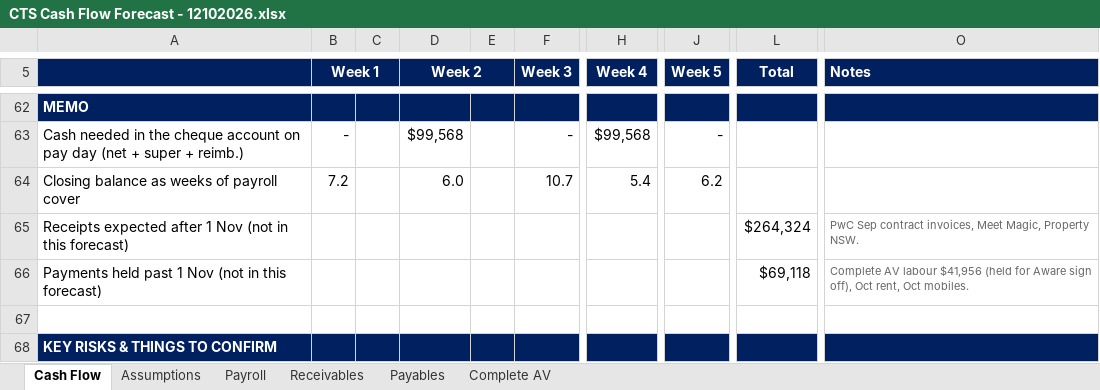
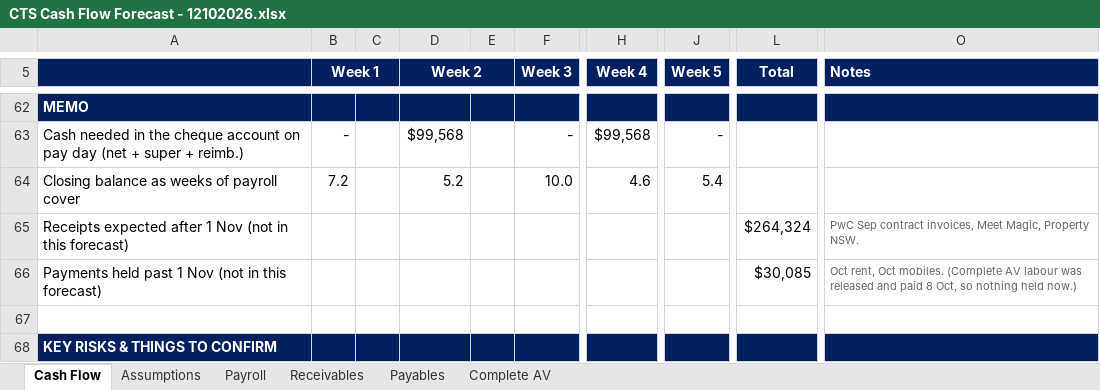
Before and after one commit to WesleyNelson-O33/Claude, an Excel workbook: cashflow/CTS Cash Flow Forecast - 12102026.xlsx, sheet Cash Flow, drawn as a sheet; only a part is shown, gaps mark what is left out; values as stored, in another font and other column widths than the file's, no borders; the diff covers the shown part only; the diff names each change by its address in the sheet, - before the commit and + after, or states it on an @@ line.

```diff
--- a/cashflow/CTS Cash Flow Forecast - 12102026.xlsx (sheet Cash Flow)
+++ b/cashflow/CTS Cash Flow Forecast - 12102026.xlsx (sheet Cash Flow)
-D64 (Week 2): 6.0
+D64 (Week 2): 5.2
-F64 (Week 3): 10.7
+F64 (Week 3): 10.0
-H64 (Week 4): 5.4
+H64 (Week 4): 4.6
-J64 (Week 5): 6.2
+J64 (Week 5): 5.4
-L66 (Total): $69,118
+L66 (Total): $30,085
-O66 (Notes): Complete AV labour $41,956 (held for Aware sign off), Oct rent, Oct mobiles.
+O66 (Notes): Oct rent, Oct mobiles. (Complete AV labour was released and paid 8 Oct, so nothing held now.)
```
Also changed, not shown: 30 edited cells elsewhere in this sheet, sheet Payables, sheet Complete AV.
